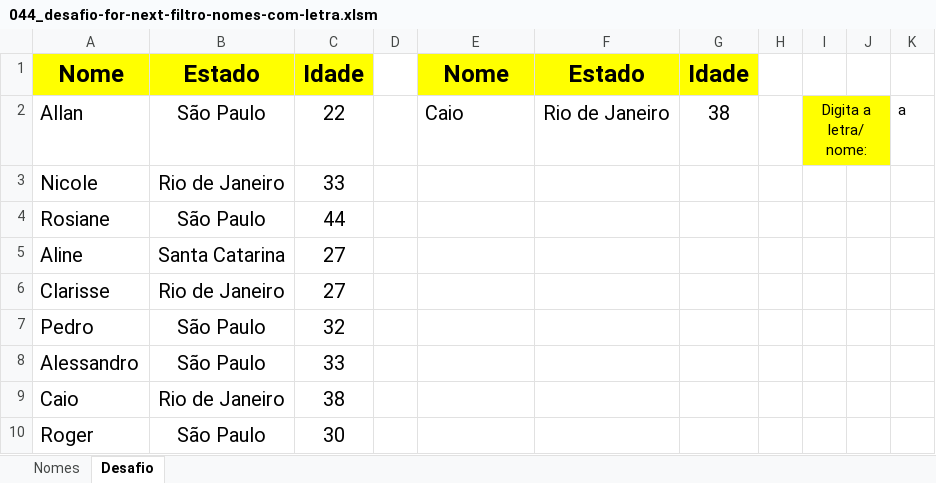
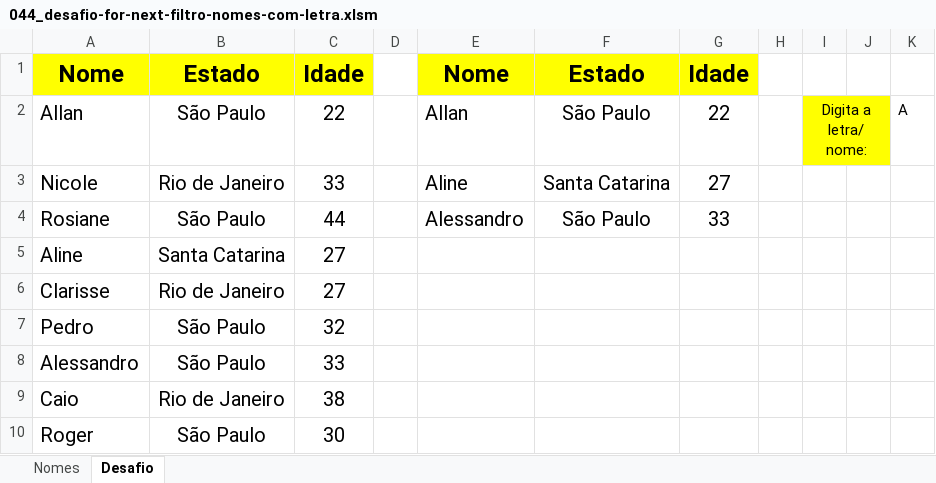
Before and after one commit to Rodr1goCN/EXCEL-POWER-BI, an Excel workbook: Excel/VBA/044_desafio-for-next-filtro-nomes-com-letra.xlsm, sheet Desafio, drawn as a sheet; values as stored, in another font and other column widths than the file's, no borders; the diff names each change by its address in the sheet, - before the commit and + after, or states it on an @@ line.

Commit message:
VBA

```diff
--- a/Excel/VBA/044_desafio-for-next-filtro-nomes-com-letra.xlsm (sheet Desafio)
+++ b/Excel/VBA/044_desafio-for-next-filtro-nomes-com-letra.xlsm (sheet Desafio)
-E2: Caio
+E2: Allan
-F2: Rio de Janeiro
+F2: São Paulo
-G2: 38
+G2: 22
-K2: a
+K2: A
-E3: (empty)
+E3: Aline
-F3: (empty)
+F3: Santa Catarina
-G3: (empty)
+G3: 27
-E4: (empty)
+E4: Alessandro
-F4: (empty)
+F4: São Paulo
-G4: (empty)
+G4: 33
```
